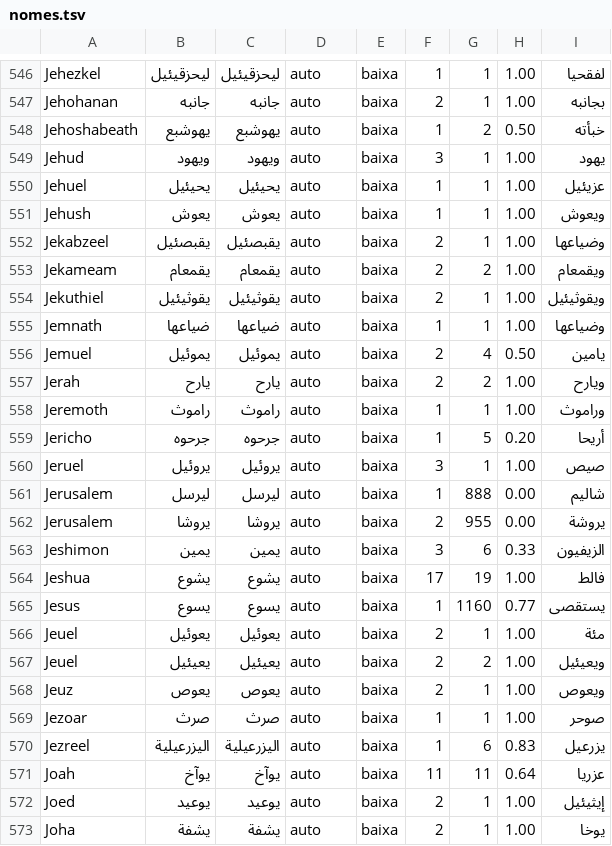
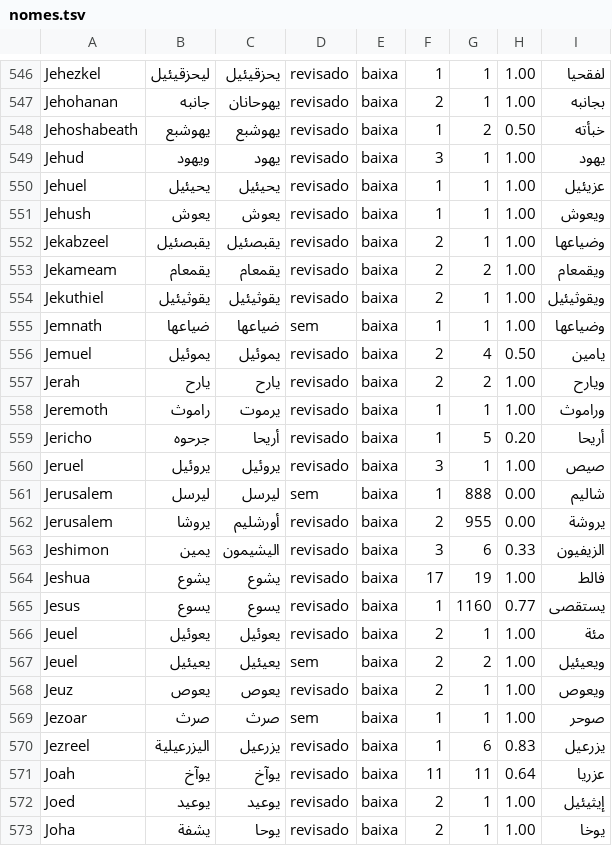
Before and after one commit to alvarosw/sensus, a TSV file: pipeline/ingest/corrections/ar/nomes.tsv, drawn as a sheet; only a part is shown, gaps mark what is left out; the diff covers the shown part only; the diff names each change by its address in the sheet, - before the commit and + after, or states it on an @@ line.

```diff
--- a/pipeline/ingest/corrections/ar/nomes.tsv
+++ b/pipeline/ingest/corrections/ar/nomes.tsv
-C546: ليحزقيئيل
+C546: يحزقيئيل
-D546:D554: auto
+D546:D554: revisado
-C547: جانبه
+C547: يهوحانان
-C549: ويهود
+C549: يهود
-D555: auto
+D555: sem
-D556:D560: auto
+D556:D560: revisado
-C558: راموث
+C558: يرموت
-C559: جرحوه
+C559: أريحا
-D561: auto
+D561: sem
-C562: يروشا
+C562: أورشليم
-D562:D566: auto
+D562:D566: revisado
-C563: يمين
+C563: اليشيمون
-D567: auto
+D567: sem
-D568: auto
+D568: revisado
-D569: auto
+D569: sem
-C570: اليزرعيلية
+C570: يزرعيل
-D570:D573: auto
+D570:D573: revisado
-C573: يشفة
+C573: يوحا
```
Also changed, not shown: 159 edited cells elsewhere in this file, 1 other file.
